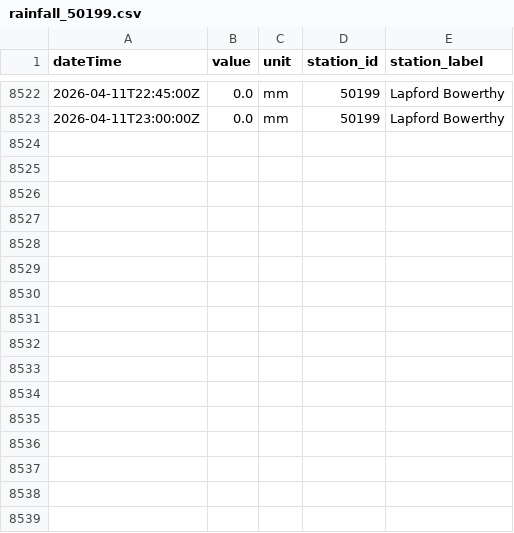
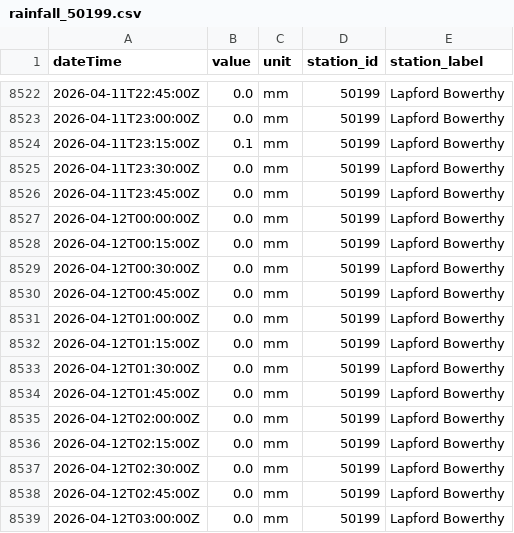
Before and after one commit to aallan/floodwatch, a CSV file: data/rainfall_50199.csv, drawn as a sheet; only a part is shown, gaps mark what is left out; the diff names each change by its address in the sheet, - before the commit and + after, or states it on an @@ line.

```diff
--- a/data/rainfall_50199.csv
+++ b/data/rainfall_50199.csv
+row 8524: 2026-04-11T23:15:00Z | 0.1 | mm | 50199 | Lapford Bowerthy
+row 8525: 2026-04-11T23:30:00Z | 0.0 | mm | 50199 | Lapford Bowerthy
+row 8526: 2026-04-11T23:45:00Z | 0.0 | mm | 50199 | Lapford Bowerthy
+row 8527: 2026-04-12T00:00:00Z | 0.0 | mm | 50199 | Lapford Bowerthy
+row 8528: 2026-04-12T00:15:00Z | 0.0 | mm | 50199 | Lapford Bowerthy
+row 8529: 2026-04-12T00:30:00Z | 0.0 | mm | 50199 | Lapford Bowerthy
+row 8530: 2026-04-12T00:45:00Z | 0.0 | mm | 50199 | Lapford Bowerthy
+row 8531: 2026-04-12T01:00:00Z | 0.0 | mm | 50199 | Lapford Bowerthy
+row 8532: 2026-04-12T01:15:00Z | 0.0 | mm | 50199 | Lapford Bowerthy
+row 8533: 2026-04-12T01:30:00Z | 0.0 | mm | 50199 | Lapford Bowerthy
+row 8534: 2026-04-12T01:45:00Z | 0.0 | mm | 50199 | Lapford Bowerthy
+row 8535: 2026-04-12T02:00:00Z | 0.0 | mm | 50199 | Lapford Bowerthy
+row 8536: 2026-04-12T02:15:00Z | 0.0 | mm | 50199 | Lapford Bowerthy
+row 8537: 2026-04-12T02:30:00Z | 0.0 | mm | 50199 | Lapford Bowerthy
+row 8538: 2026-04-12T02:45:00Z | 0.0 | mm | 50199 | Lapford Bowerthy
+row 8539: 2026-04-12T03:00:00Z | 0.0 | mm | 50199 | Lapford Bowerthy
```
Also changed, not shown: data/level_50114_collard_bridge.csv, data/level_50198_barnstaple_(tidal).csv, 13 other files.
